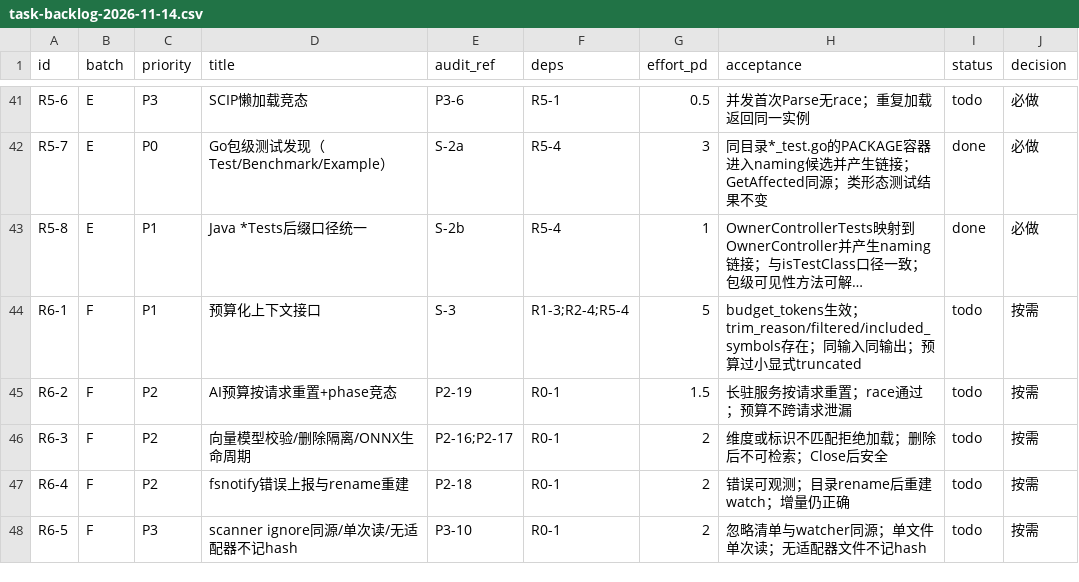
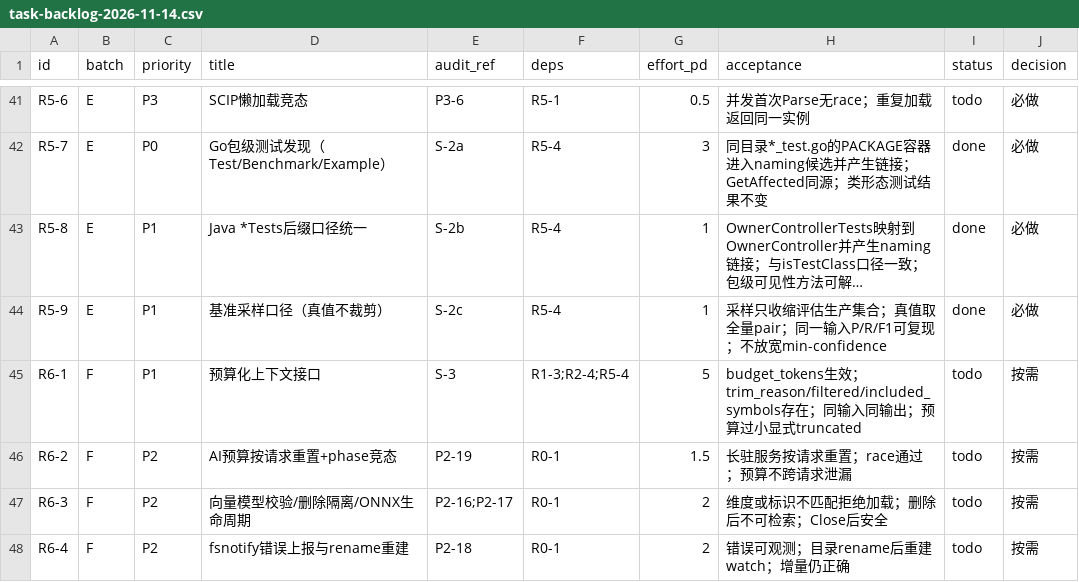
Before and after one commit to idcu/CodeSchema, a CSV file: 2026-11-14/roadmap/outputs/task-backlog-2026-11-14.csv, drawn as a sheet; only a part is shown, gaps mark what is left out; the shorter side is filled out with more unchanged rows; long unchanged cells end in …; the diff names each change by its address in the sheet, - before the commit and + after, or states it on an @@ line.

Commit message:
fix(bench): 采样只收缩评估生产集合，真值保留全量（R5-9 / S-2c）
release-bench 先采样再构造真值，未采样到的真实测试被计为 FP、其余真值被截断为 FN。
新增 prepareEvaluation 分离「全量真值」与「采样生产方法集合」。

负控: TestPrepareEvaluation_UsesAllPairsForSampledProds（range sampled 时红）
实测 Go regex: TP 34→130 / FP 141→46 / P 0.1943→0.7386 / R 0.1771→0.1121 / F1 0.1853→0.1947
（R 分母修正后与旧数字不可直接比较；min-confidence 与策略代码未改）

```diff
--- a/2026-11-14/roadmap/outputs/task-backlog-2026-11-14.csv
+++ b/2026-11-14/roadmap/outputs/task-backlog-2026-11-14.csv
+row 44: R5-9 | E | P1 | 基准采样口径（真值不裁剪） | S-2c | R5-4 | 1 | 采样只收缩评估生产集合；真值取全量pair；同一输入P/R/F1可复现；不放宽min-confidence | done | 必做
```
Also changed, not shown: 6 other files.
